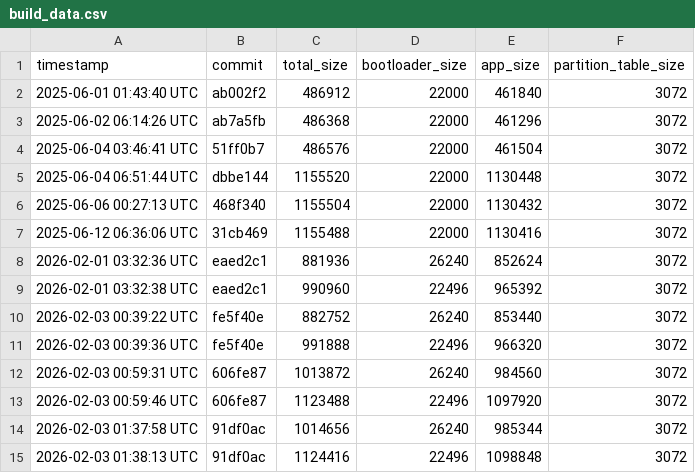
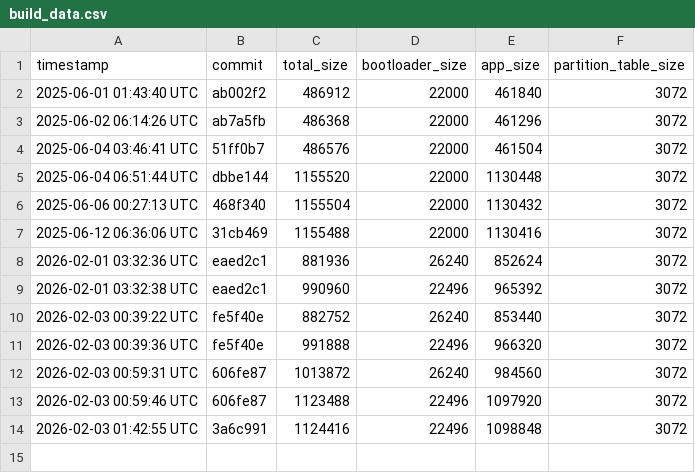
Before and after one commit to qvd808/lcd_touch, a CSV file: build_data.csv, drawn as a sheet.

```diff
--- a/build_data.csv
+++ b/build_data.csv
@@ -13,3 +13,2 @@ timestamp,commit,total_size,bootloader_size,app_size,partition_table_size
 2026-02-03 00:59:46 UTC,606fe87,1123488,22496,1097920,3072
-2026-02-03 01:37:58 UTC,91df0ac,1014656,26240,985344,3072
-2026-02-03 01:38:13 UTC,91df0ac,1124416,22496,1098848,3072
+2026-02-03 01:42:55 UTC,3a6c991,1124416,22496,1098848,3072
```
